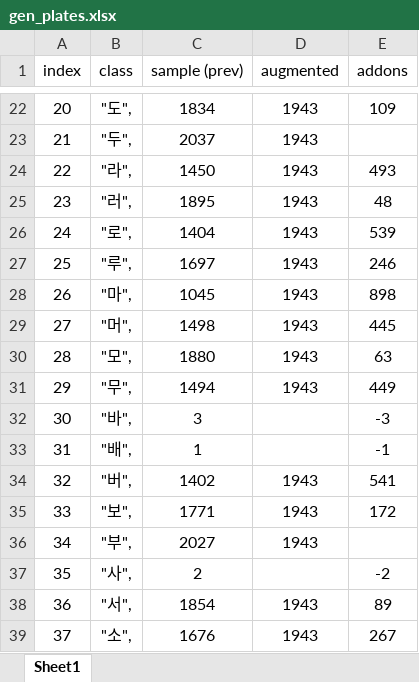
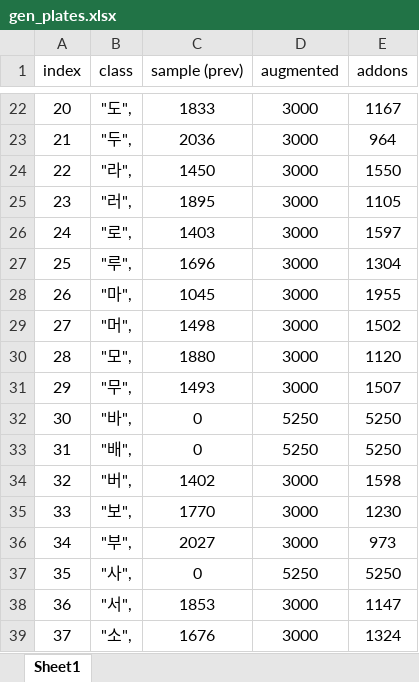
Before and after one commit to angseung/kor_license_plate_generator, an Excel workbook: gen_plates.xlsx, sheet Sheet1, drawn as a sheet; only a part is shown, gaps mark what is left out; values as stored, in another font and other column widths than the file's, no borders; the diff covers the shown part only; the diff names each change by its address in the sheet, - before the commit and + after, or states it on an @@ line.

```diff
--- a/gen_plates.xlsx (sheet Sheet1)
+++ b/gen_plates.xlsx (sheet Sheet1)
-C22 (sample (prev)): 1834
+C22 (sample (prev)): 1833
-D22:D31 (augmented): 1943
+D22:D31 (augmented): 3000
-E22 (addons): 109
+E22 (addons): 1167
-C23 (sample (prev)): 2037
+C23 (sample (prev)): 2036
-E23 (addons): (empty)
+E23 (addons): 964
-E24 (addons): 493
+E24 (addons): 1550
-E25 (addons): 48
+E25 (addons): 1105
-C26 (sample (prev)): 1404
+C26 (sample (prev)): 1403
-E26 (addons): 539
+E26 (addons): 1597
-C27 (sample (prev)): 1697
+C27 (sample (prev)): 1696
-E27 (addons): 246
+E27 (addons): 1304
-E28 (addons): 898
+E28 (addons): 1955
-E29 (addons): 445
+E29 (addons): 1502
-E30 (addons): 63
+E30 (addons): 1120
-C31 (sample (prev)): 1494
+C31 (sample (prev)): 1493
-E31 (addons): 449
+E31 (addons): 1507
-C32 (sample (prev)): 3
+C32 (sample (prev)): 0
-D32:D33 (augmented): (empty)
+D32:D33 (augmented): 5250
-E32 (addons): -3
+E32 (addons): 5250
-C33 (sample (prev)): 1
+C33 (sample (prev)): 0
-E33 (addons): -1
+E33 (addons): 5250
-D34:D36 (augmented): 1943
+D34:D36 (augmented): 3000
-E34 (addons): 541
+E34 (addons): 1598
-C35 (sample (prev)): 1771
+C35 (sample (prev)): 1770
-E35 (addons): 172
+E35 (addons): 1230
-E36 (addons): (empty)
+E36 (addons): 973
-C37 (sample (prev)): 2
+C37 (sample (prev)): 0
-D37 (augmented): (empty)
+D37 (augmented): 5250
-E37 (addons): -2
+E37 (addons): 5250
-C38 (sample (prev)): 1854
+C38 (sample (prev)): 1853
-D38:D39 (augmented): 1943
+D38:D39 (augmented): 3000
-E38 (addons): 89
+E38 (addons): 1147
-E39 (addons): 267
+E39 (addons): 1324
```
Also changed, not shown: 140 edited cells elsewhere in this sheet, 2 other files.
